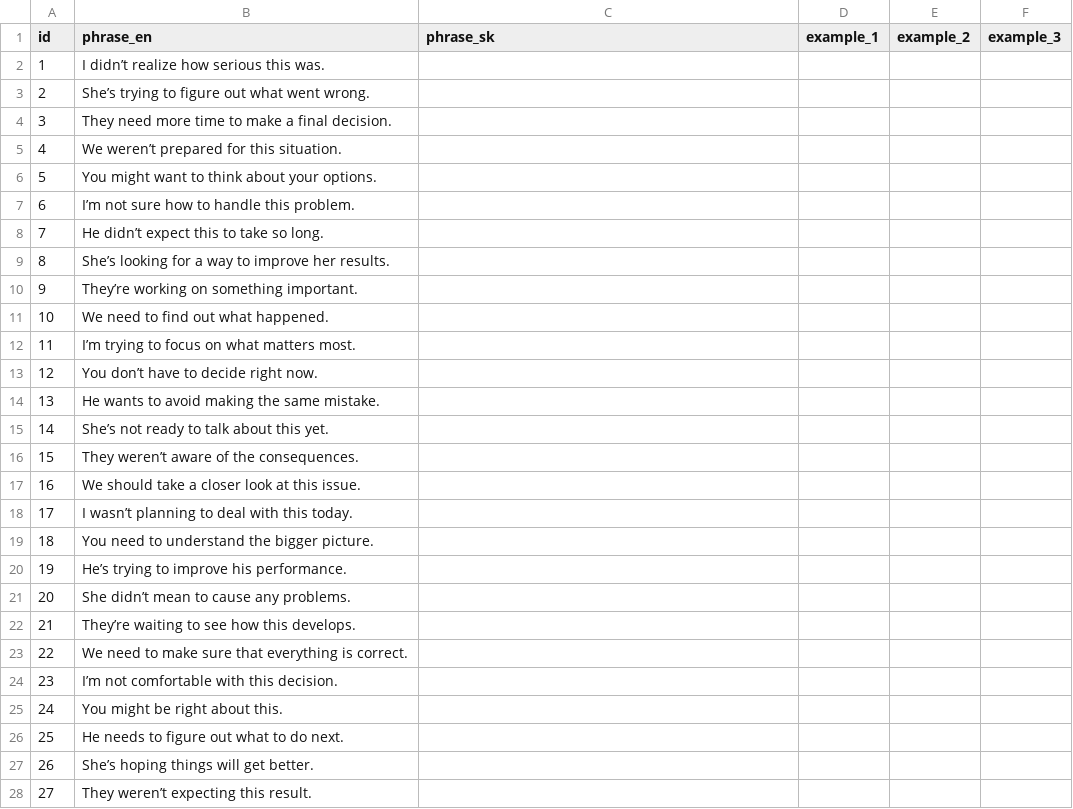
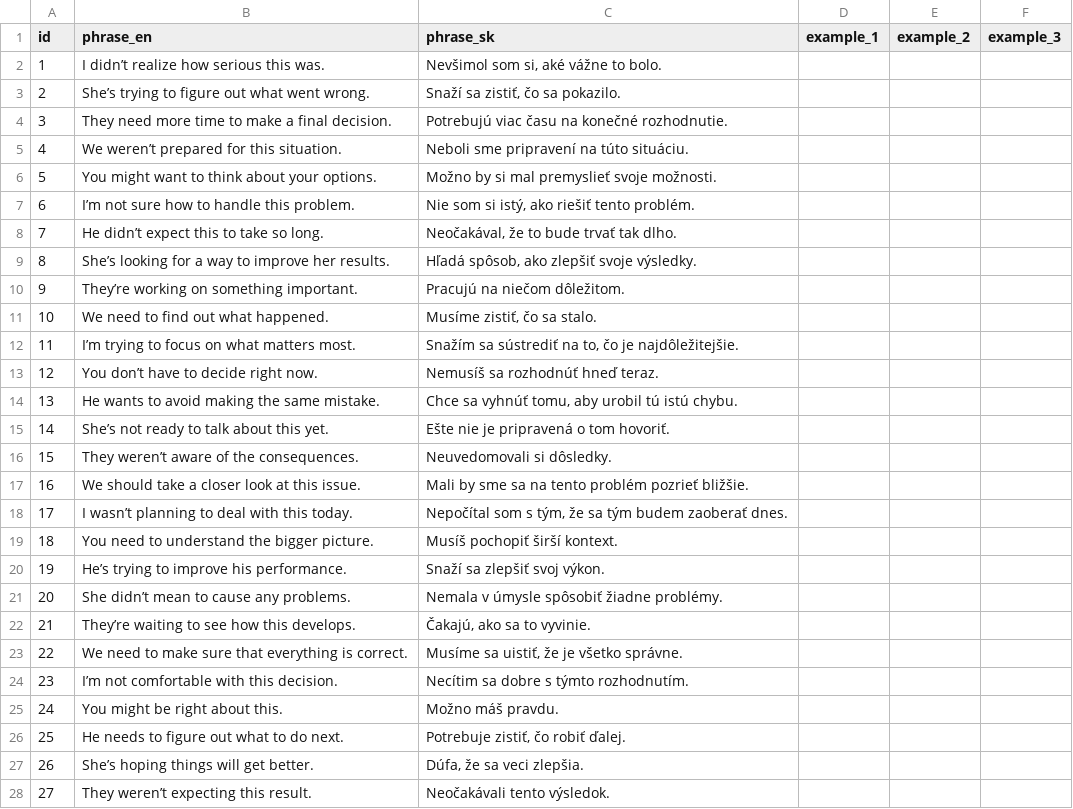
Before and after one commit to Slavomirko-collab/enghlish, a CSV file: database_Phrases.csv, drawn as a sheet; only a part is shown; the diff covers the shown part only.

Commit message:
Add files via upload

```diff
--- a/database_Phrases.csv
+++ b/database_Phrases.csv
@@ -1,28 +1,28 @@
 id;phrase_en;phrase_sk;example_1;example_2;example_3
-1;I didn’t realize how serious this was.;;;;
-2;She’s trying to figure out what went wrong.;;;;
-3;They need more time to make a final decision.;;;;
-4;We weren’t prepared for this situation.;;;;
-5;You might want to think about your options.;;;;
-6;I’m not sure how to handle this problem.;;;;
-7;He didn’t expect this to take so long.;;;;
-8;She’s looking for a way to improve her results.;;;;
-9;They’re working on something important.;;;;
-10;We need to find out what happened.;;;;
-11;I’m trying to focus on what matters most.;;;;
-12;You don’t have to decide right now.;;;;
-13;He wants to avoid making the same mistake.;;;;
-14;She’s not ready to talk about this yet.;;;;
-15;They weren’t aware of the consequences.;;;;
-16;We should take a closer look at this issue.;;;;
-17;I wasn’t planning to deal with this today.;;;;
-18;You need to understand the bigger picture.;;;;
-19;He’s trying to improve his performance.;;;;
-20;She didn’t mean to cause any problems.;;;;
-21;They’re waiting to see how this develops.;;;;
-22;We need to make sure that everything is correct.;;;;
-23;I’m not comfortable with this decision.;;;;
-24;You might be right about this.;;;;
-25;He needs to figure out what to do next.;;;;
-26;She’s hoping things will get better.;;;;
-27;They weren’t expecting this result.;;;;
+1;I didn’t realize how serious this was.;Nevšimol som si, aké vážne to bolo.;;;
+2;She’s trying to figure out what went wrong.;Snaží sa zistiť, čo sa pokazilo.;;;
+3;They need more time to make a final decision.;Potrebujú viac času na konečné rozhodnutie.;;;
+4;We weren’t prepared for this situation.;Neboli sme pripravení na túto situáciu.;;;
+5;You might want to think about your options.;Možno by si mal premyslieť svoje možnosti.;;;
+6;I’m not sure how to handle this problem.;Nie som si istý, ako riešiť tento problém.;;;
+7;He didn’t expect this to take so long.;Neočakával, že to bude trvať tak dlho.;;;
+8;She’s looking for a way to improve her results.;Hľadá spôsob, ako zlepšiť svoje výsledky.;;;
+9;They’re working on something important.;Pracujú na niečom dôležitom.;;;
+10;We need to find out what happened.;Musíme zistiť, čo sa stalo.;;;
+11;I’m trying to focus on what matters most.;Snažím sa sústrediť na to, čo je najdôležitejšie.;;;
+12;You don’t have to decide right now.;Nemusíš sa rozhodnúť hneď teraz.;;;
+13;He wants to avoid making the same mistake.;Chce sa vyhnúť tomu, aby urobil tú istú chybu.;;;
+14;She’s not ready to talk about this yet.;Ešte nie je pripravená o tom hovoriť.;;;
+15;They weren’t aware of the consequences.;Neuvedomovali si dôsledky.;;;
+16;We should take a closer look at this issue.;Mali by sme sa na tento problém pozrieť bližšie.;;;
+17;I wasn’t planning to deal with this today.;Nepočítal som s tým, že sa tým budem zaoberať dnes.;;;
+18;You need to understand the bigger picture.;Musíš pochopiť širší kontext.;;;
+19;He’s trying to improve his performance.;Snaží sa zlepšiť svoj výkon.;;;
+20;She didn’t mean to cause any problems.;Nemala v úmysle spôsobiť žiadne problémy.;;;
+21;They’re waiting to see how this develops.;Čakajú, ako sa to vyvinie.;;;
+22;We need to make sure that everything is correct.;Musíme sa uistiť, že je všetko správne.;;;
+23;I’m not comfortable with this decision.;Necítim sa dobre s týmto rozhodnutím.;;;
+24;You might be right about this.;Možno máš pravdu.;;;
+25;He needs to figure out what to do next.;Potrebuje zistiť, čo robiť ďalej.;;;
+26;She’s hoping things will get better.;Dúfa, že sa veci zlepšia.;;;
+27;They weren’t expecting this result.;Neočakávali tento výsledok.;;;
```
Also changed, not shown: 73 edited cells elsewhere in this file.
